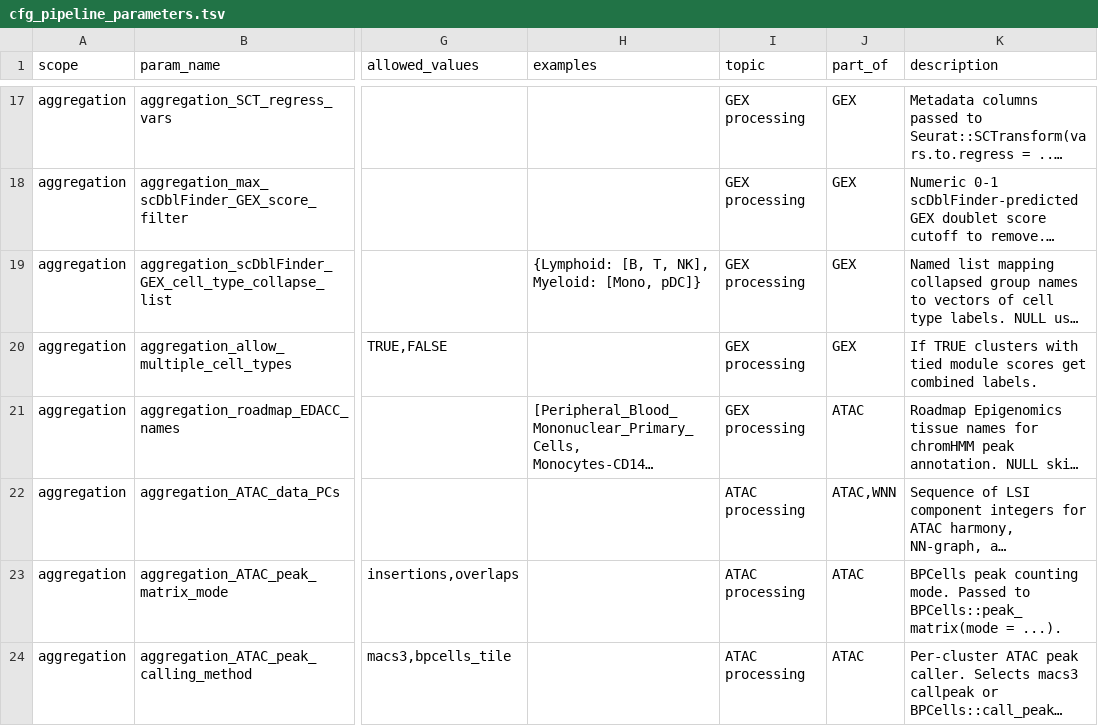
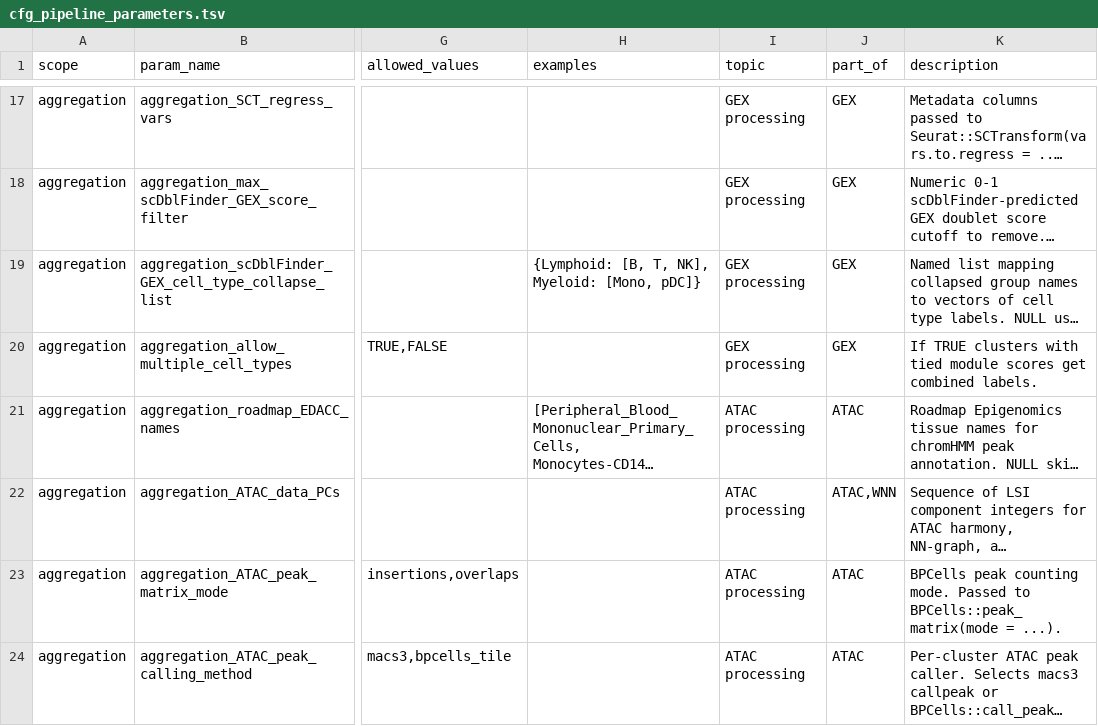
Before and after one commit to koefoeden/multiomeR, a TSV file: cfg_pipeline_parameters.tsv, drawn as a sheet; only a part is shown, gaps mark what is left out; long unchanged cells end in …; the diff covers the shown part only; the diff names each change by its address in the sheet, - before the commit and + after, or states it on an @@ line.

Commit message:
use manifest missing-value rules for config validation
Validate resolved YAML parameters with allow_missing_after_inheritance and treat empty strings as missing values. Update the manifest topics and overview wording to match the new contract.

non_target_breaking

```diff
--- a/cfg_pipeline_parameters.tsv
+++ b/cfg_pipeline_parameters.tsv
-I21 (topic): GEX processing
+I21 (topic): ATAC processing
```
Also changed, not shown: 18 edited cells elsewhere in this file, 2 other files.
